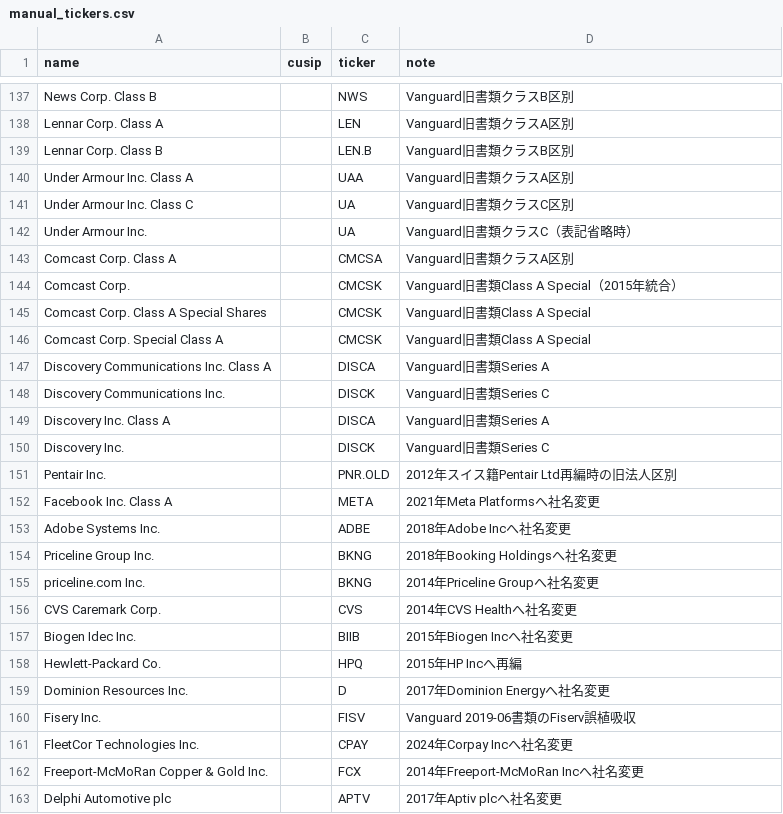
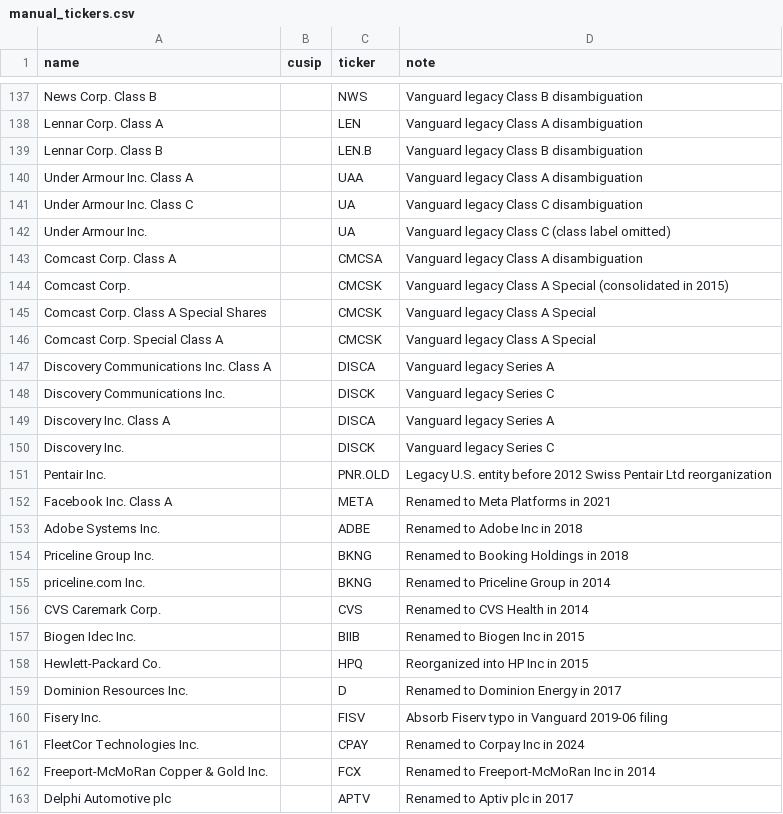
Before and after one commit to Nagai-Yohei/etf-xray, a CSV file: config/manual_tickers.csv, drawn as a sheet; only a part is shown, gaps mark what is left out; the diff covers the shown part only; the diff names each change by its address in the sheet, - before the commit and + after, or states it on an @@ line.

```diff
--- a/config/manual_tickers.csv
+++ b/config/manual_tickers.csv
-D137 (note): Vanguard旧書類クラスB区別
+D137 (note): Vanguard legacy Class B disambiguation
-D138 (note): Vanguard旧書類クラスA区別
+D138 (note): Vanguard legacy Class A disambiguation
-D139 (note): Vanguard旧書類クラスB区別
+D139 (note): Vanguard legacy Class B disambiguation
-D140 (note): Vanguard旧書類クラスA区別
+D140 (note): Vanguard legacy Class A disambiguation
-D141 (note): Vanguard旧書類クラスC区別
+D141 (note): Vanguard legacy Class C disambiguation
-D142 (note): Vanguard旧書類クラスC（表記省略時）
+D142 (note): Vanguard legacy Class C (class label omitted)
-D143 (note): Vanguard旧書類クラスA区別
+D143 (note): Vanguard legacy Class A disambiguation
-D144 (note): Vanguard旧書類Class A Special（2015年統合）
+D144 (note): Vanguard legacy Class A Special (consolidated in 2015)
-D145:D146 (note): Vanguard旧書類Class A Special
+D145:D146 (note): Vanguard legacy Class A Special
-D147 (note): Vanguard旧書類Series A
+D147 (note): Vanguard legacy Series A
-D148 (note): Vanguard旧書類Series C
+D148 (note): Vanguard legacy Series C
-D149 (note): Vanguard旧書類Series A
+D149 (note): Vanguard legacy Series A
-D150 (note): Vanguard旧書類Series C
+D150 (note): Vanguard legacy Series C
-D151 (note): 2012年スイス籍Pentair Ltd再編時の旧法人区別
+D151 (note): Legacy U.S. entity before 2012 Swiss Pentair Ltd reorganization
-D152 (note): 2021年Meta Platformsへ社名変更
+D152 (note): Renamed to Meta Platforms in 2021
-D153 (note): 2018年Adobe Incへ社名変更
+D153 (note): Renamed to Adobe Inc in 2018
-D154 (note): 2018年Booking Holdingsへ社名変更
+D154 (note): Renamed to Booking Holdings in 2018
-D155 (note): 2014年Priceline Groupへ社名変更
+D155 (note): Renamed to Priceline Group in 2014
-D156 (note): 2014年CVS Healthへ社名変更
+D156 (note): Renamed to CVS Health in 2014
-D157 (note): 2015年Biogen Incへ社名変更
+D157 (note): Renamed to Biogen Inc in 2015
-D158 (note): 2015年HP Incへ再編
+D158 (note): Reorganized into HP Inc in 2015
-D159 (note): 2017年Dominion Energyへ社名変更
+D159 (note): Renamed to Dominion Energy in 2017
-D160 (note): Vanguard 2019-06書類のFiserv誤植吸収
+D160 (note): Absorb Fiserv typo in Vanguard 2019-06 filing
-D161 (note): 2024年Corpay Incへ社名変更
+D161 (note): Renamed to Corpay Inc in 2024
-D162 (note): 2014年Freeport-McMoRan Incへ社名変更
+D162 (note): Renamed to Freeport-McMoRan Inc in 2014
-D163 (note): 2017年Aptiv plcへ社名変更
+D163 (note): Renamed to Aptiv plc in 2017
```
Also changed, not shown: 109 edited cells elsewhere in this file, 29 other files.
